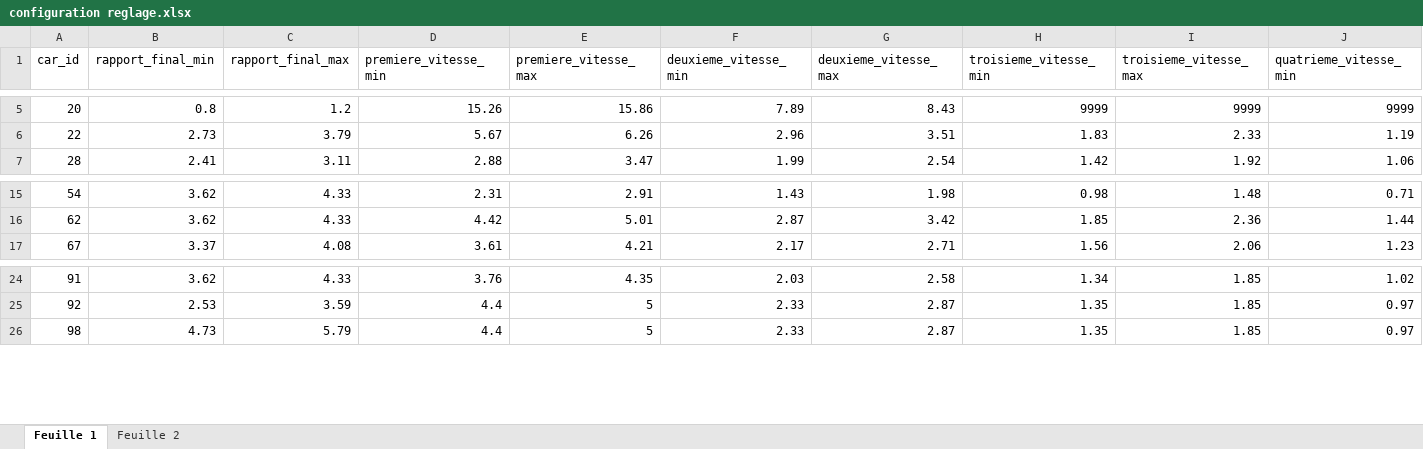
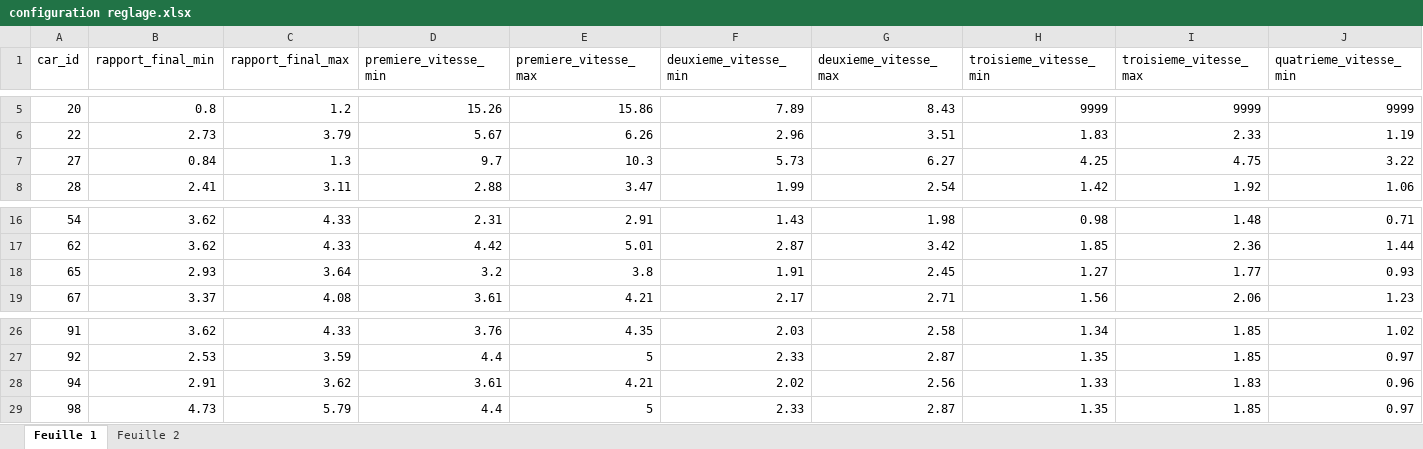
Before and after one commit to canofranck/TDUSC-Maps-Radian-Maps-Perso, an Excel workbook: configuration reglage.xlsx, sheet Feuille 1, drawn as a sheet; only a part is shown, gaps mark what is left out; values as stored, in another font and other column widths than the file's, no cell formats; table styles not drawn; rows hold the shown columns only; the diff names each change by its address in the sheet, - before the commit and + after, or states it on an @@ line.

```diff
--- a/configuration reglage.xlsx (sheet Feuille 1)
+++ b/configuration reglage.xlsx (sheet Feuille 1)
+row 7: 27 | 0.84 | 1.3 | 9.7 | 10.3 | 5.73 | 6.27 | 4.25 | 4.75 | 3.22
+row 18: 65 | 2.93 | 3.64 | 3.2 | 3.8 | 1.91 | 2.45 | 1.27 | 1.77 | 0.93
+row 28: 94 | 2.91 | 3.62 | 3.61 | 4.21 | 2.02 | 2.56 | 1.33 | 1.83 | 0.96
```
Also changed, not shown: cell formats, 18 other files.
